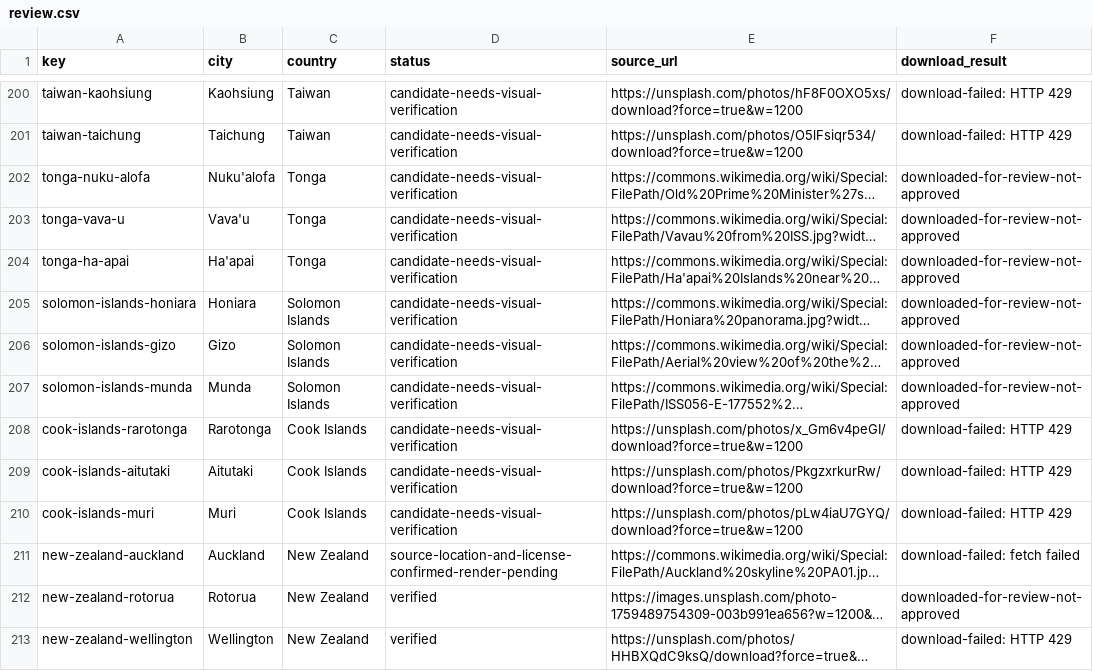
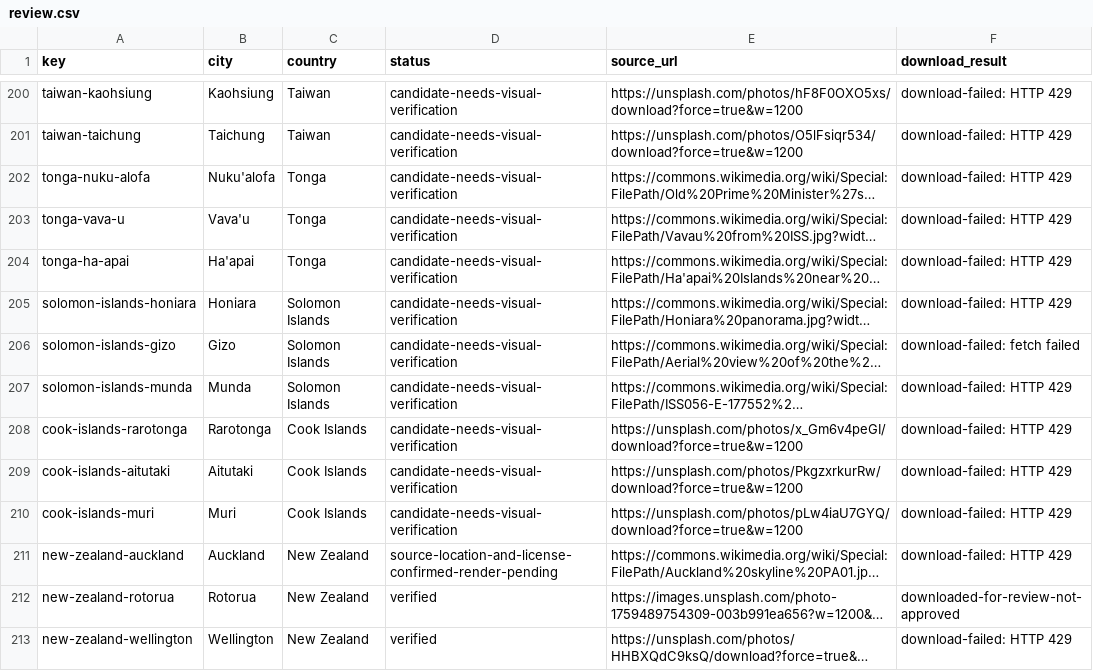
Before and after one commit to Muttanbal/tiptoe-the-world, a CSV file: photo-review/review.csv, drawn as a sheet; only a part is shown, gaps mark what is left out; long unchanged cells end in …; the diff covers the shown part only; the diff names each change by its address in the sheet, - before the commit and + after, or states it on an @@ line.

```diff
--- a/photo-review/review.csv
+++ b/photo-review/review.csv
-F202:F205 (download_result): downloaded-for-review-not-approved
+F202:F205 (download_result): download-failed: HTTP 429
-F206 (download_result): downloaded-for-review-not-approved
+F206 (download_result): download-failed: fetch failed
-F207 (download_result): downloaded-for-review-not-approved
+F207 (download_result): download-failed: HTTP 429
-F211 (download_result): download-failed: fetch failed
+F211 (download_result): download-failed: HTTP 429
```
Also changed, not shown: 68 edited cells elsewhere in this file, 4 other files.
